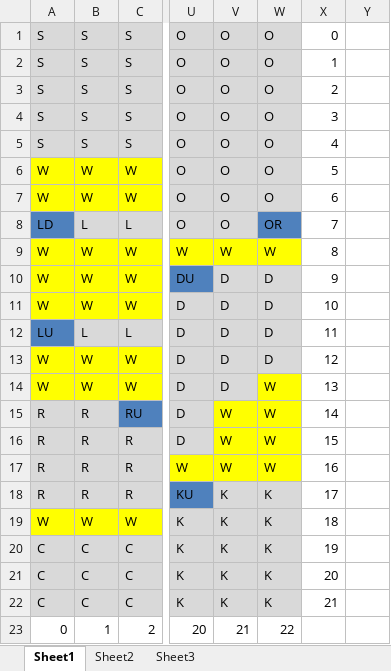
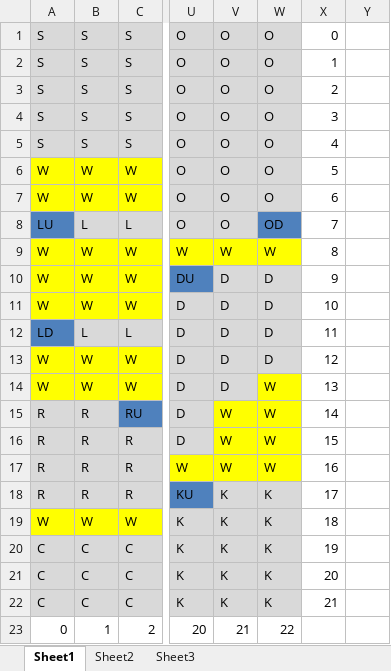
Before and after one commit to gnatesan/Clue, an Excel workbook: ClueLayout.xlsx, sheet Sheet1, drawn as a sheet; only a part is shown, gaps mark what is left out; values as stored, in another font and other column widths than the file's, no borders; the diff names each change by its address in the sheet, - before the commit and + after, or states it on an @@ line.

```diff
--- a/ClueLayout.xlsx (sheet Sheet1)
+++ b/ClueLayout.xlsx (sheet Sheet1)
-A8: LD
+A8: LU
-W8: OR
+W8: OD
-A12: LU
+A12: LD
```
Also changed, not shown: 3 other files.
